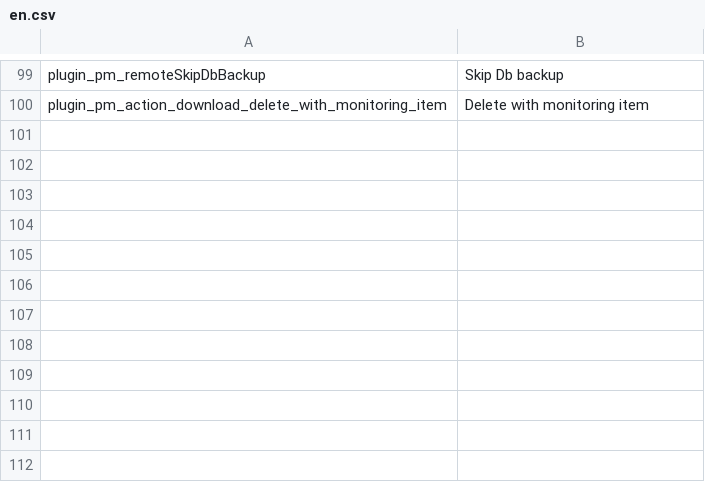
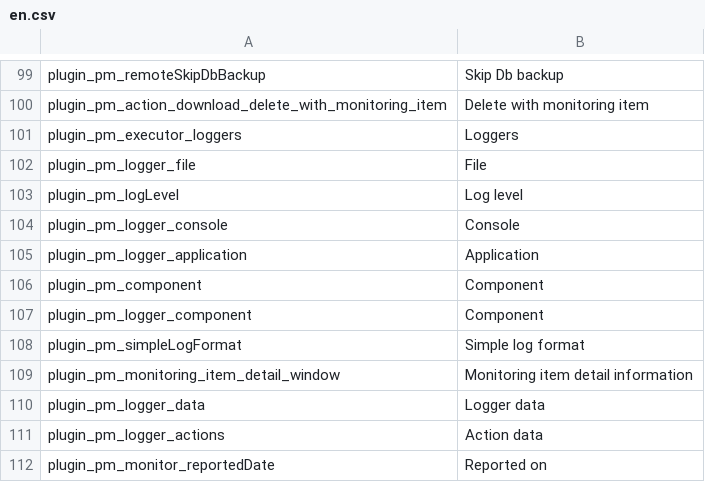
Before and after one commit to elements-at/ProcessManager, a CSV file: texts/en.csv, drawn as a sheet; only a part is shown, gaps mark what is left out.

Commit message:
Restructoring + Logger configuration

```diff
--- a/texts/en.csv
+++ b/texts/en.csv
@@ -100 +100,13 @@
 "plugin_pm_action_download_delete_with_monitoring_item","Delete with monitoring item"
+"plugin_pm_executor_loggers","Loggers"
+"plugin_pm_logger_file","File"
+"plugin_pm_logLevel","Log level"
+"plugin_pm_logger_console","Console"
+"plugin_pm_logger_application","Application"
+"plugin_pm_component","Component"
+"plugin_pm_logger_component","Component"
+"plugin_pm_simpleLogFormat","Simple log format"
+"plugin_pm_monitoring_item_detail_window","Monitoring item detail information"
+"plugin_pm_logger_data","Logger data"
+"plugin_pm_logger_actions","Action data"
+"plugin_pm_monitor_reportedDate","Reported on"
```
Also changed, not shown: 38 other files.
